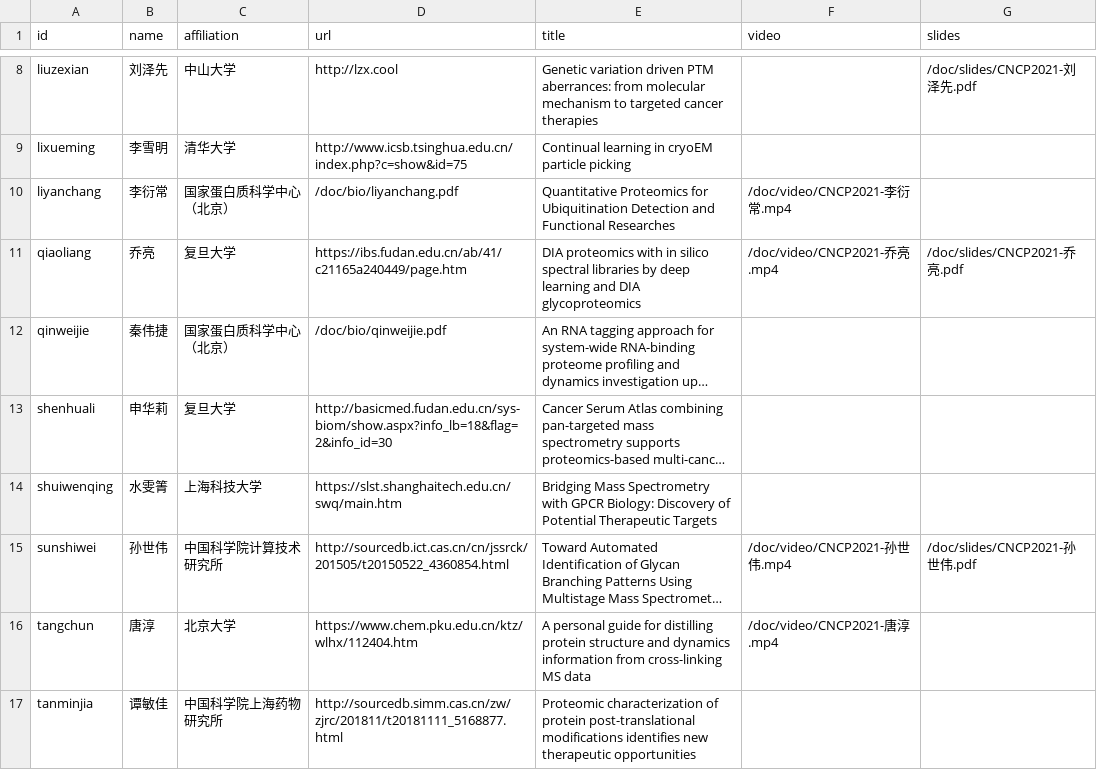
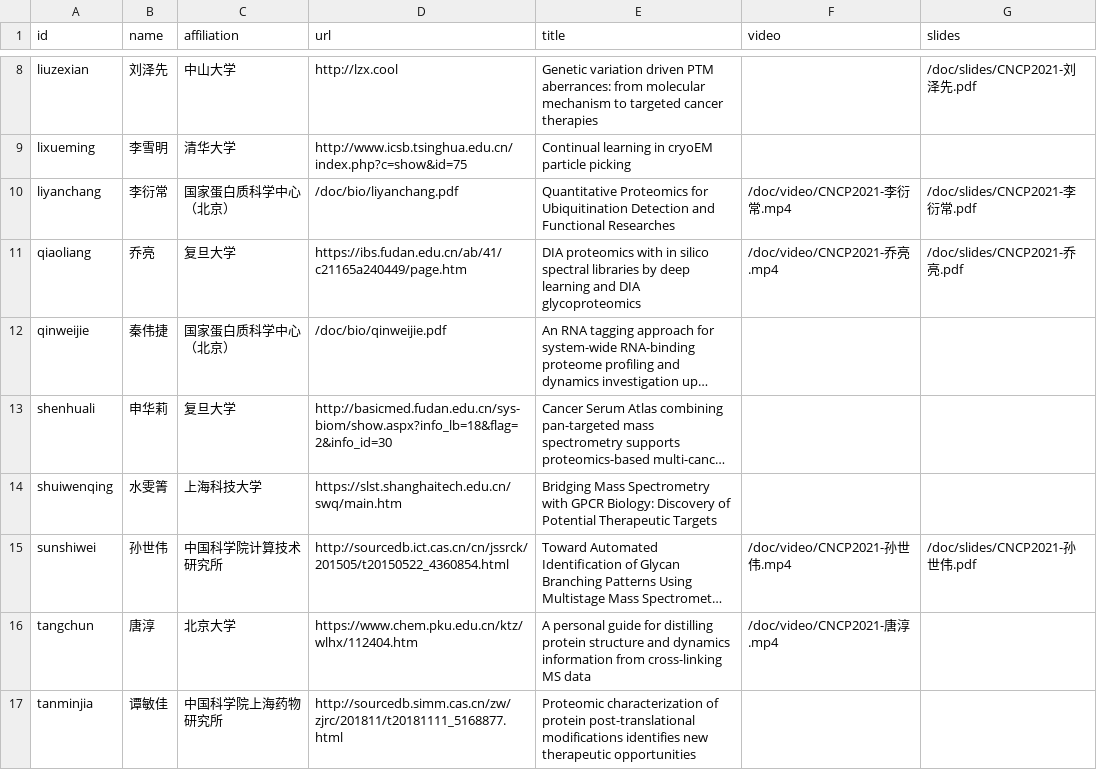
Before and after one commit to ctarn-archive/cncp.pfind.org, a CSV file: data/speaker2021.csv, drawn as a sheet; only a part is shown, gaps mark what is left out; long unchanged cells end in ….

Commit message:
data/speaker2021: add slides of 李衍常

```diff
--- a/data/speaker2021.csv
+++ b/data/speaker2021.csv
@@ -9,3 +9,3 @@ liuzexian,刘泽先,中山大学,http://lzx.cool,Genetic variation driven PTM ab
 lixueming,李雪明,清华大学,http://www.icsb.tsinghua.edu.cn/index.php?c=show&id=75,Continual learning in cryoEM particle picking,,
-liyanchang,李衍常,国家蛋白质科学中心（北京）,/doc/bio/liyanchang.pdf,Quantitative Proteomics for Ubiquitination Detection and Functional Researches,/doc/video/CNCP2021-李衍常.mp4,
+liyanchang,李衍常,国家蛋白质科学中心（北京）,/doc/bio/liyanchang.pdf,Quantitative Proteomics for Ubiquitination Detection and Functional Researches,/doc/video/CNCP2021-李衍常.mp4,/doc/slides/CNCP2021-李衍常.pdf
 qiaoliang,乔亮,复旦大学,https://ibs.fudan.edu.cn/ab/41/c21165a240449/page.htm,DIA proteomics with in silico spectral libraries by deep learning and DIA glycoproteomics,/doc/video/CNCP2021-乔亮.mp4,/doc/slides/CNCP2021-乔亮.pdf
```
Also changed, not shown: 1 other file.
